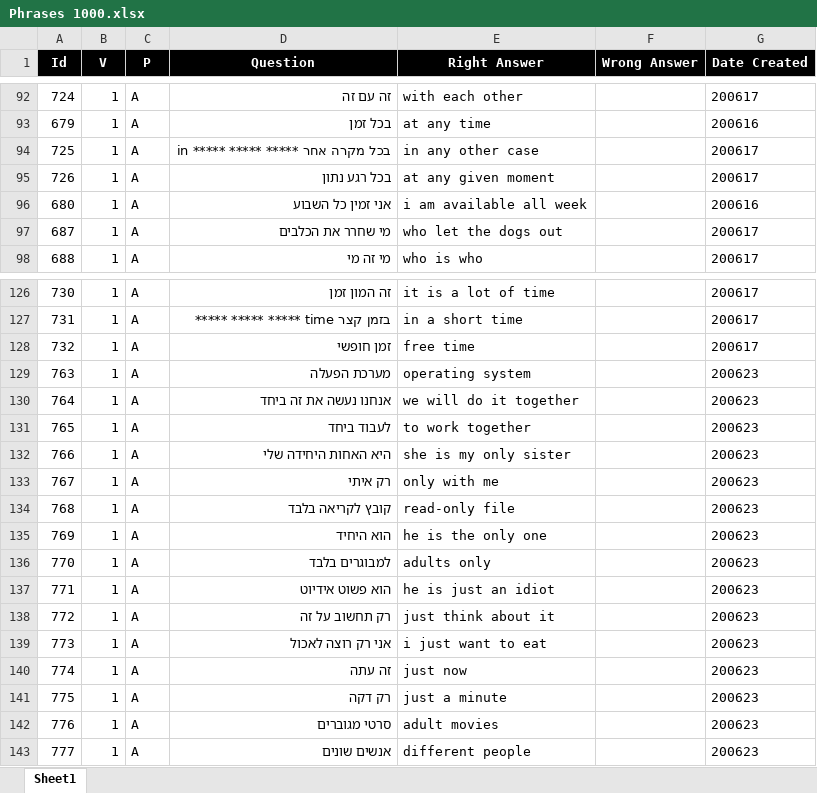
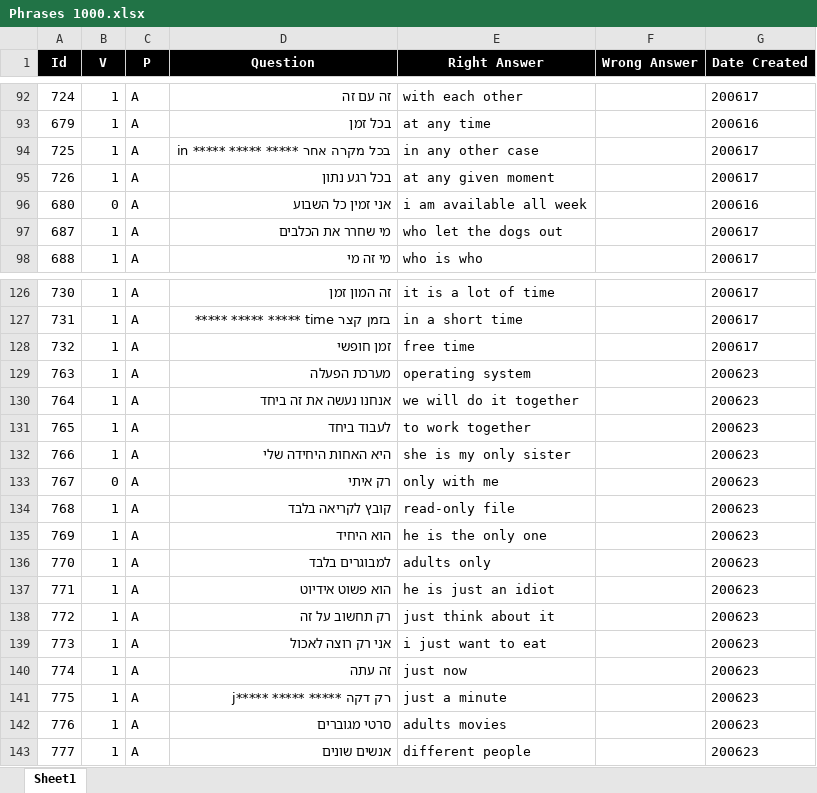
Before and after one commit to valdas1966/myq, an Excel workbook: Questions/English/Phrases 1000.xlsx, sheet Sheet1, drawn as a sheet; only a part is shown, gaps mark what is left out; values as stored, in another font and other column widths than the file's, no borders; conditional formats not drawn; the diff names each change by its address in the sheet, - before the commit and + after, or states it on an @@ line.

```diff
--- a/Questions/English/Phrases 1000.xlsx (sheet Sheet1)
+++ b/Questions/English/Phrases 1000.xlsx (sheet Sheet1)
-B96 (V): 1
+B96 (V): 0
-B133 (V): 1
+B133 (V): 0
-D141 (Question): רק דקה
+D141 (Question): רק דקה ***** ***** *****j
-E142 (Right Answer): adult movies
+E142 (Right Answer): adults movies
```
Also changed, not shown: Questions/English/Definitions 1000.xlsx, Questions/English/Popular 1000.xlsx, 45 other files.
